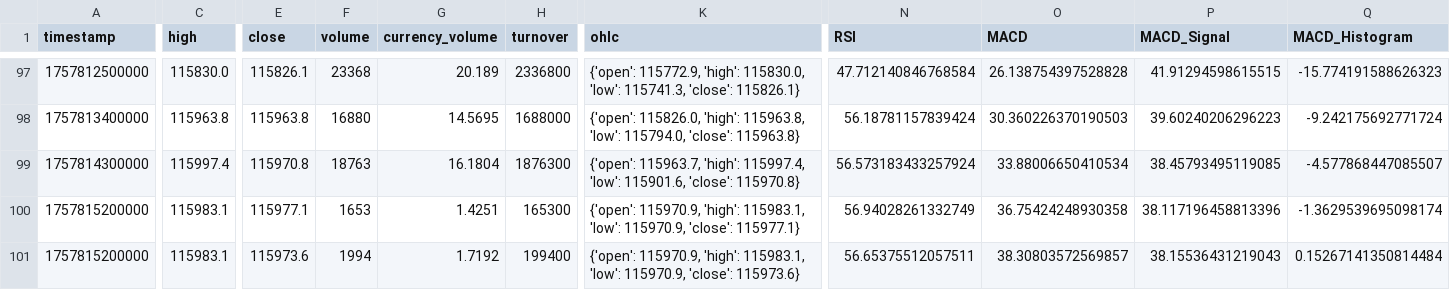
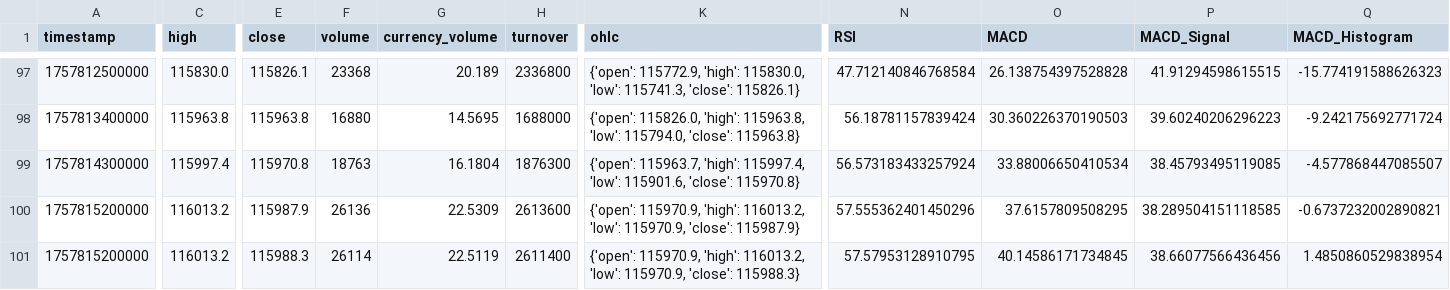
Before and after one commit to Forever5201/okxheyue, a CSV file: kline_data/15m/15m.csv, drawn as a sheet; only a part is shown, gaps mark what is left out; the diff covers the shown part only; the diff names each change by its address in the sheet, - before the commit and + after, or states it on an @@ line.

```diff
--- a/kline_data/15m/15m.csv
+++ b/kline_data/15m/15m.csv
-C100:C101 (high): 115983.1
+C100:C101 (high): 116013.2
-E100 (close): 115977.1
+E100 (close): 115987.9
-F100 (volume): 1653
+F100 (volume): 26136
-G100 (currency_volume): 1.4251
+G100 (currency_volume): 22.5309
-H100 (turnover): 165300
+H100 (turnover): 2613600
-K100 (ohlc): …115970.9, 'high': 115983.1, 'low': 115970.9, 'close': 115977.1}
+K100 (ohlc): …115970.9, 'high': 116013.2, 'low': 115970.9, 'close': 115987.9}
-N100 (RSI): 56.94028261332749
+N100 (RSI): 57.555362401450296
-O100 (MACD): 36.75424248930358
+O100 (MACD): 37.6157809508295
-P100 (MACD_Signal): 38.117196458813396
+P100 (MACD_Signal): 38.289504151118585
-Q100 (MACD_Histogram): -1.3629539695098174
+Q100 (MACD_Histogram): -0.6737232002890821
-E101 (close): 115973.6
+E101 (close): 115988.3
-F101 (volume): 1994
+F101 (volume): 26114
-G101 (currency_volume): 1.7192
+G101 (currency_volume): 22.5119
-H101 (turnover): 199400
+H101 (turnover): 2611400
-K101 (ohlc): …115970.9, 'high': 115983.1, 'low': 115970.9, 'close': 115973.6}
+K101 (ohlc): …115970.9, 'high': 116013.2, 'low': 115970.9, 'close': 115988.3}
-N101 (RSI): 56.65375512057511
+N101 (RSI): 57.57953128910795
-O101 (MACD): 38.30803572569857
+O101 (MACD): 40.14586171734845
-P101 (MACD_Signal): 38.15536431219043
+P101 (MACD_Signal): 38.66077566436456
-Q101 (MACD_Histogram): 0.15267141350814484
+Q101 (MACD_Histogram): 1.4850860529838954
```
Also changed, not shown: 30 edited cells elsewhere in this file, kline_data/1m/1m.csv, kline_data/30m/30m.csv, 9 other files.
